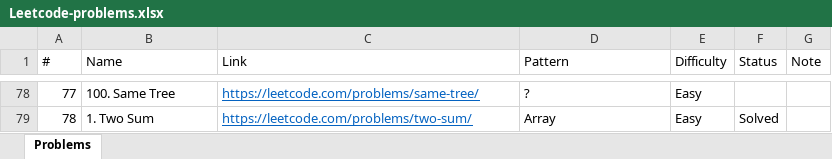
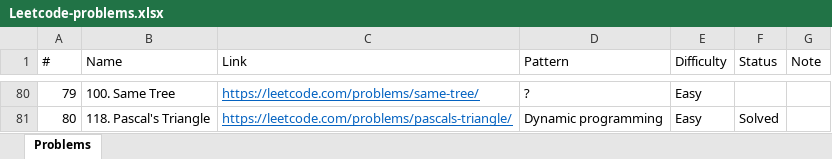
Before and after one commit to downvoteit/java-algorithms, an Excel workbook: documents/Leetcode-problems.xlsx, sheet Problems, drawn as a sheet; only a part is shown, gaps mark what is left out; values as stored, in another font and other column widths than the file's, no borders; conditional formats not drawn; addresses are those after the commit; the diff covers the shown part only; the diff names each change by its address in the sheet, - before the commit and + after, or states it on an @@ line.

Commit message:
PascalsTriangle, cleanup

```diff
--- a/documents/Leetcode-problems.xlsx (sheet Problems)
+++ b/documents/Leetcode-problems.xlsx (sheet Problems)
@@ column A (#) renumbered from row 13 down @@
-B81 (Name): 1. Two Sum
+B81 (Name): 118. Pascal's Triangle
-C81 (Link): https://leetcode.com/problems/two-sum/
+C81 (Link): https://leetcode.com/problems/pascals-triangle/
-D81 (Pattern): Array
+D81 (Pattern): Dynamic programming
```
Also changed, not shown: 5 added rows, 3 removed rows and 60 moved rows elsewhere in this sheet, 21 other files.
